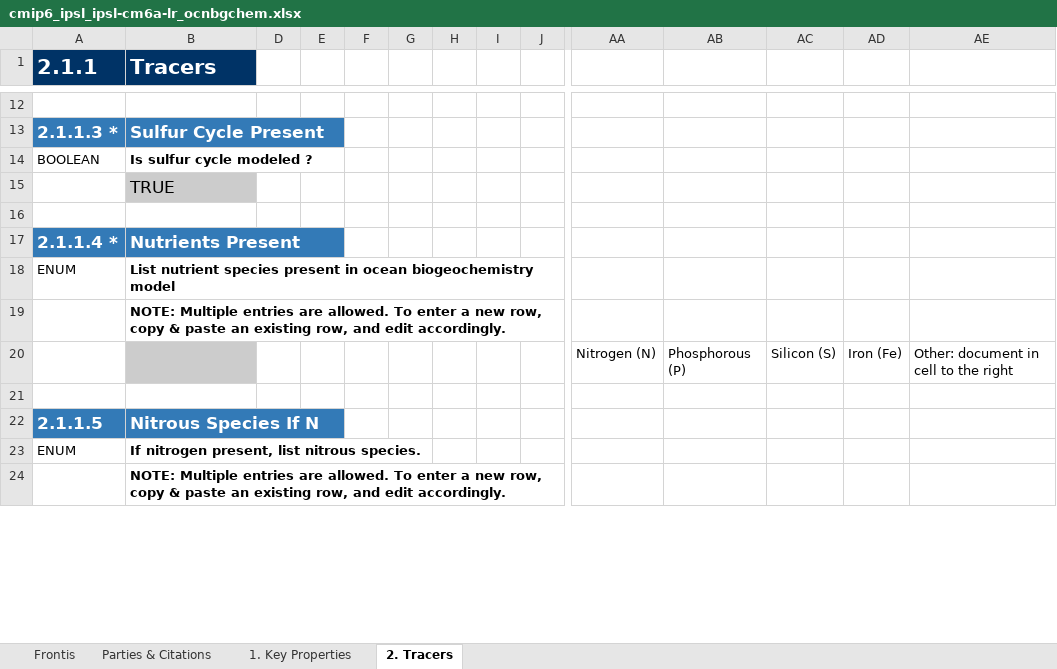
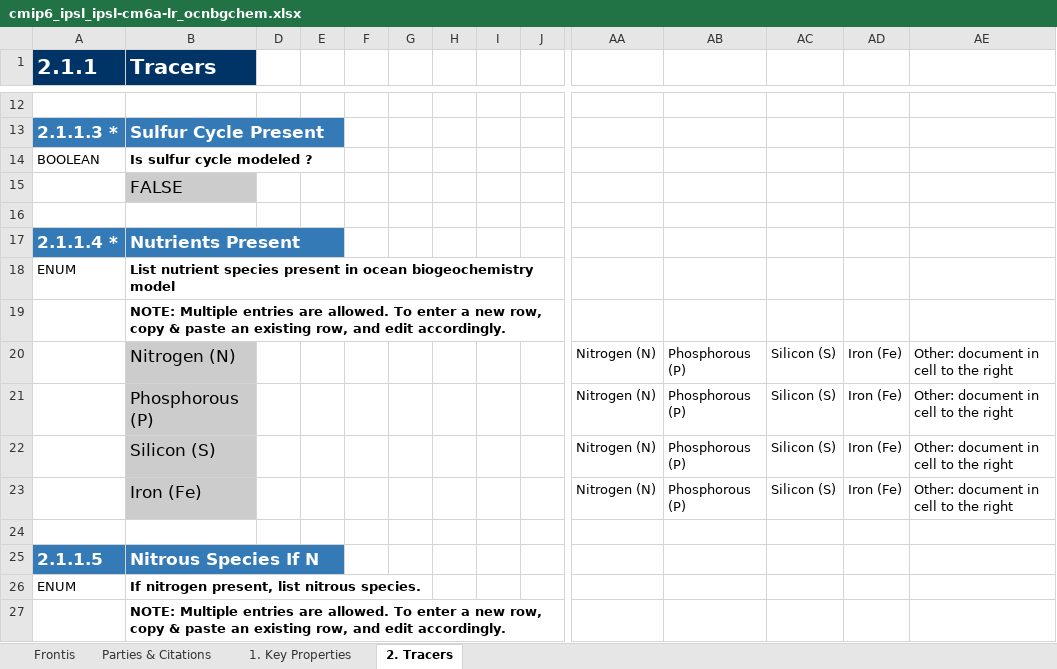
Before and after one commit to ES-DOC-INSTITUTIONAL/ipsl, an Excel workbook: cmip6/models/ipsl-cm6a-lr/cmip6_ipsl_ipsl-cm6a-lr_ocnbgchem.xlsx, sheet 2. Tracers, drawn as a sheet; only a part is shown, gaps mark what is left out; values as stored, in another font and other column widths than the file's, no borders; rows hold the shown columns only; the diff covers the shown part only; the diff names each change by its address in the sheet, - before the commit and + after, or states it on an @@ line.

```diff
--- a/cmip6/models/ipsl-cm6a-lr/cmip6_ipsl_ipsl-cm6a-lr_ocnbgchem.xlsx (sheet 2. Tracers)
+++ b/cmip6/models/ipsl-cm6a-lr/cmip6_ipsl_ipsl-cm6a-lr_ocnbgchem.xlsx (sheet 2. Tracers)
-B15 (Tracers): TRUE
+B15 (Tracers): FALSE
-B20 (Tracers): (empty)
+B20 (Tracers): Nitrogen (N)
+row 21:  | Phosphorous (P) |  |  |  |  |  |  |  | Nitrogen (N) | Phosphorous (P) | Silicon (S) | Iron (Fe) | Other: document in cell to the right
+row 22:  | Silicon (S) |  |  |  |  |  |  |  | Nitrogen (N) | Phosphorous (P) | Silicon (S) | Iron (Fe) | Other: document in cell to the right
+row 23:  | Iron (Fe) |  |  |  |  |  |  |  | Nitrogen (N) | Phosphorous (P) | Silicon (S) | Iron (Fe) | Other: document in cell to the right
```
Also changed, not shown: 7 added rows and 17 edited cells elsewhere in this sheet, sheet 1. Key Properties, sheet Parties & Citations, cmip6/citations/cmip6_ipsl_citations.xlsx, cmip6/models/ipsl-cm6a-lr/cmip6_ipsl_ipsl-cm6a-lr_seaice.xlsx, 2 other files.
